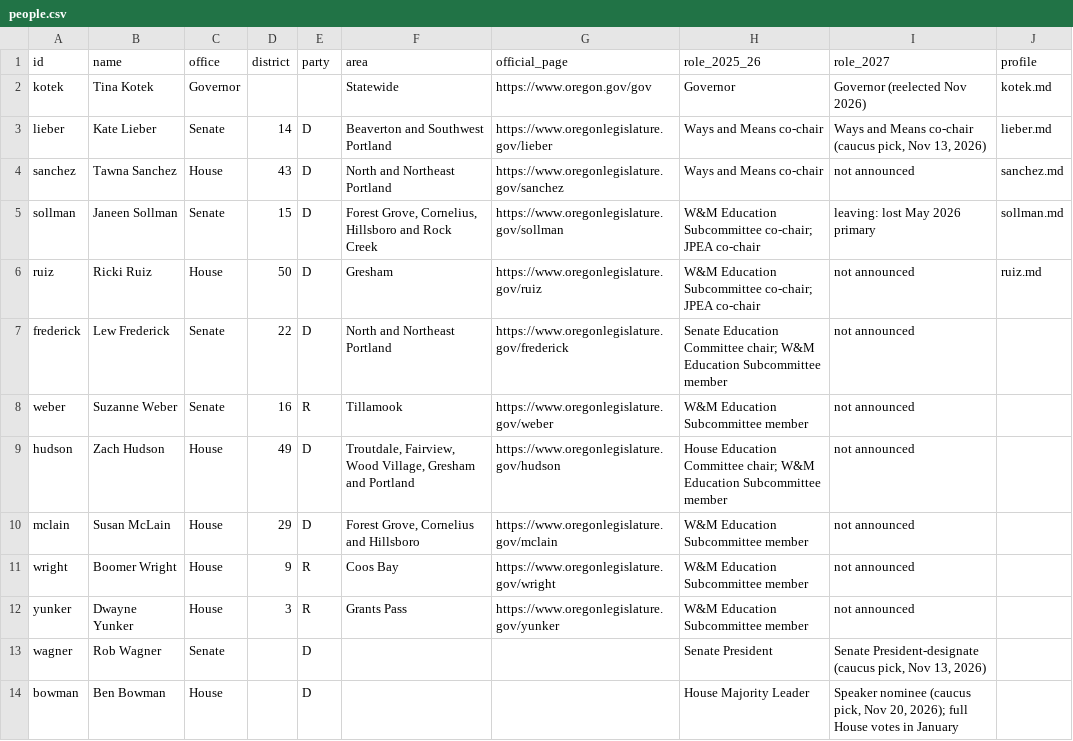
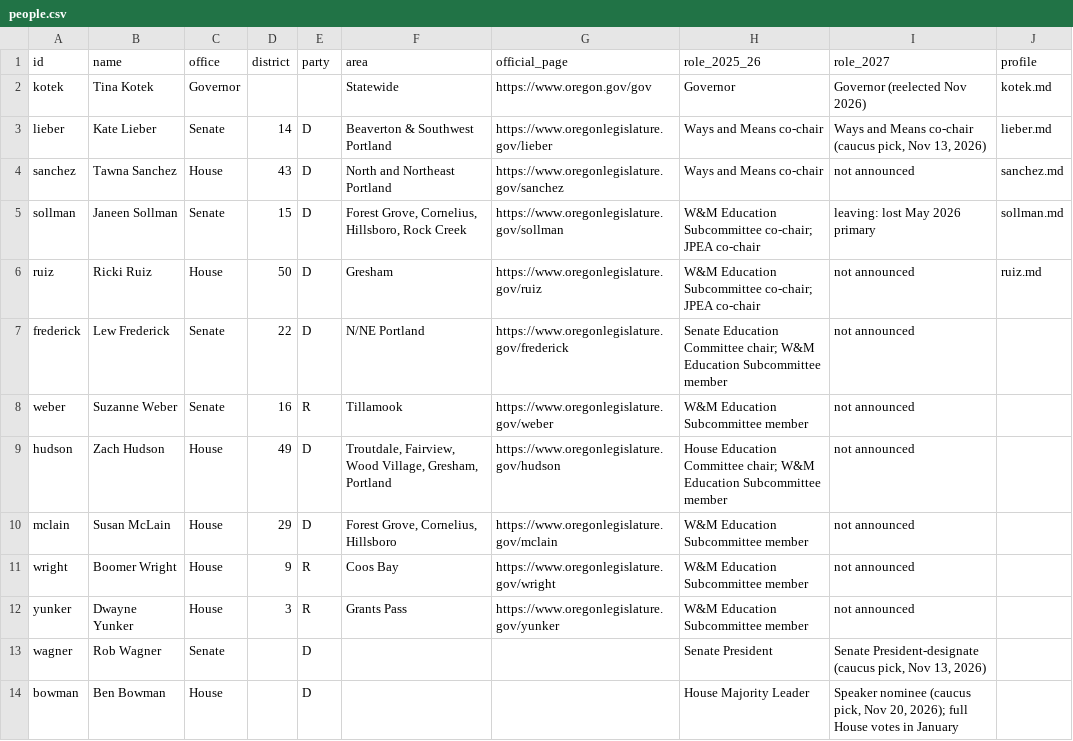
Before and after one commit to pietvanzoen/fund-oregon-schools, a CSV file: analysis/people/people.csv, drawn as a sheet; only a part is shown; the diff names each change by its address in the sheet, - before the commit and + after, or states it on an @@ line.

```diff
--- a/analysis/people/people.csv
+++ b/analysis/people/people.csv
-F3 (area): Beaverton and Southwest Portland
+F3 (area): Beaverton & Southwest Portland
-F5 (area): …Grove, Cornelius, Hillsboro and Rock Creek
+F5 (area): …Grove, Cornelius, Hillsboro, Rock Creek
-F7 (area): North and Northeast Portland
+F7 (area): N/NE Portland
-F9 (area): …Wood Village, Gresham and Portland
+F9 (area): …Wood Village, Gresham, Portland
-F10 (area): Forest Grove, Cornelius and Hillsboro
+F10 (area): Forest Grove, Cornelius, Hillsboro
```
Also changed, not shown: 7 other files.
